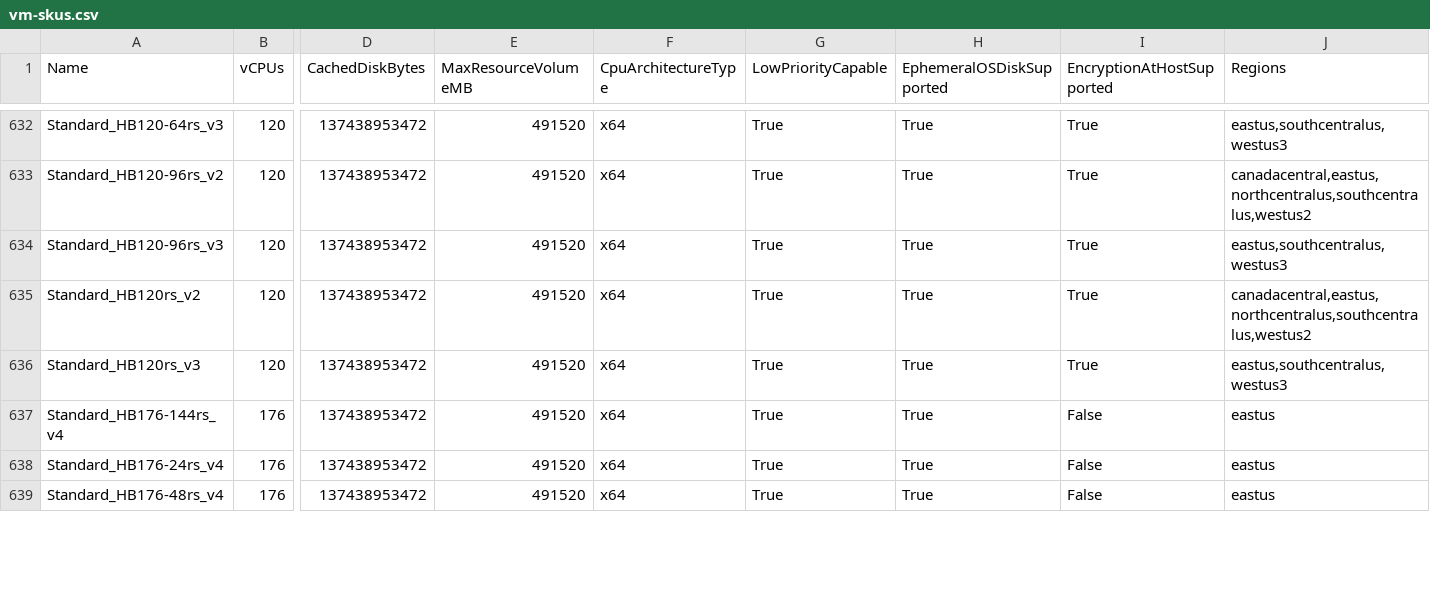
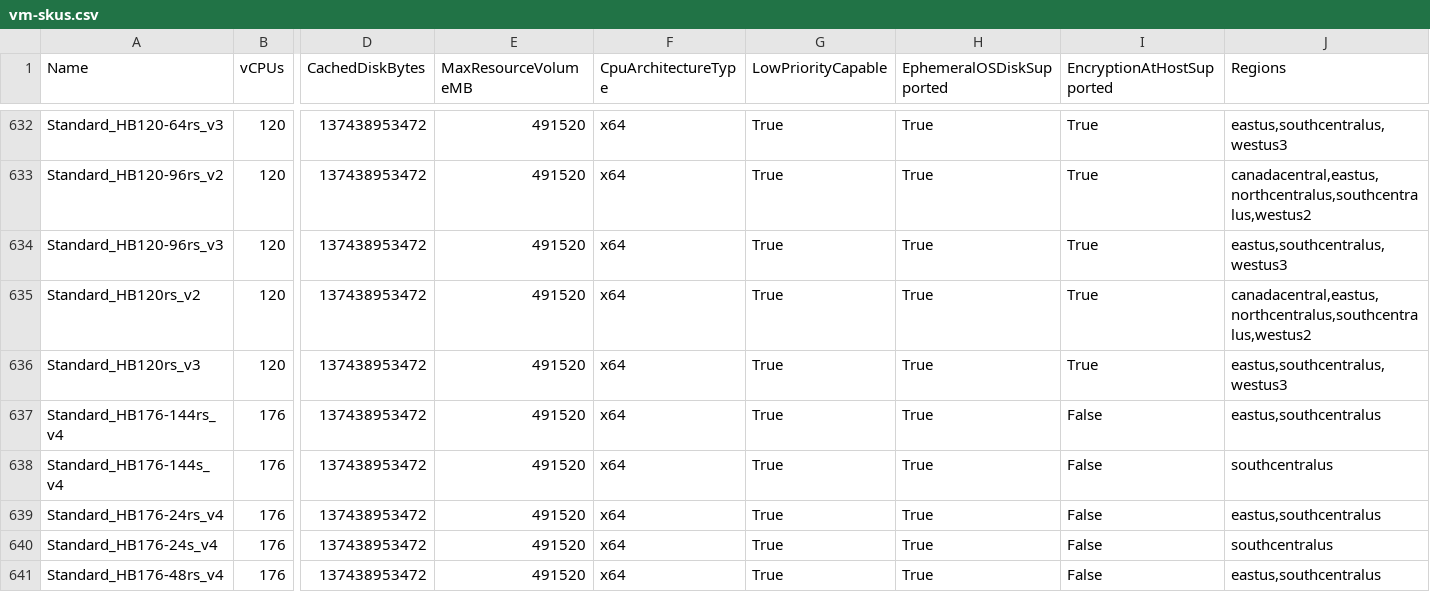
Before and after one commit to joelverhagen/data-az-spot-vms, a CSV file: vm-skus.csv, drawn as a sheet; only a part is shown, gaps mark what is left out; addresses are those after the commit; rows hold the shown columns only; the diff covers the shown part only; the diff names each change by its address in the sheet, - before the commit and + after, or states it on an @@ line.

```diff
--- a/vm-skus.csv
+++ b/vm-skus.csv
-J637 (Regions): eastus
+J637 (Regions): eastus,southcentralus
+row 638: Standard_HB176-144s_v4 | 176 | 137438953472 | 491520 | x64 | True | True | False | southcentralus
-J639 (Regions): eastus
+J639 (Regions): eastus,southcentralus
+row 640: Standard_HB176-24s_v4 | 176 | 137438953472 | 491520 | x64 | True | True | False | southcentralus
-J641 (Regions): eastus
+J641 (Regions): eastus,southcentralus
```
Also changed, not shown: 8 added rows and 8 edited cells elsewhere in this file, 12 other files.
